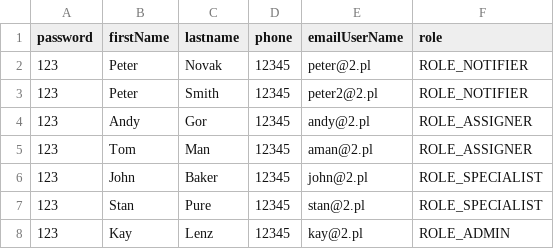
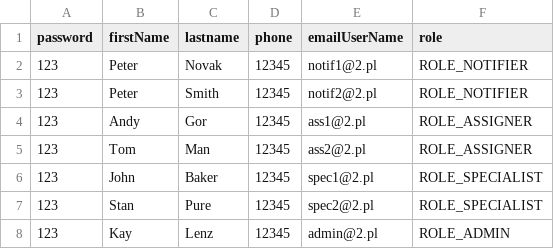
Before and after one commit to agor-coder/FMSpring, a CSV file: src/main/resources/users.csv, drawn as a sheet.

Commit message:
Access by role - @Secured

```diff
--- a/src/main/resources/users.csv
+++ b/src/main/resources/users.csv
@@ -1,8 +1,8 @@
 password,firstName,lastname,phone,emailUserName,role
-123,Peter,Novak,12345,peter@2.pl,ROLE_NOTIFIER
-123,Peter,Smith,12345,peter2@2.pl,ROLE_NOTIFIER
-123,Andy,Gor,12345,andy@2.pl,ROLE_ASSIGNER
-123,Tom,Man,12345,aman@2.pl,ROLE_ASSIGNER
-123,John,Baker,12345,john@2.pl,ROLE_SPECIALIST
-123,Stan,Pure,12345,stan@2.pl,ROLE_SPECIALIST
-123,Kay,Lenz,12345,kay@2.pl,ROLE_ADMIN
+123,Peter,Novak,12345,notif1@2.pl,ROLE_NOTIFIER
+123,Peter,Smith,12345,notif2@2.pl,ROLE_NOTIFIER
+123,Andy,Gor,12345,ass1@2.pl,ROLE_ASSIGNER
+123,Tom,Man,12345,ass2@2.pl,ROLE_ASSIGNER
+123,John,Baker,12345,spec1@2.pl,ROLE_SPECIALIST
+123,Stan,Pure,12345,spec2@2.pl,ROLE_SPECIALIST
+123,Kay,Lenz,12345,admin@2.pl,ROLE_ADMIN
```
Also changed, not shown: 8 other files.
